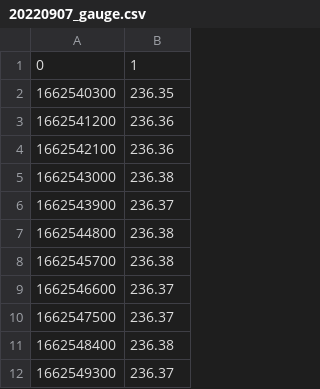
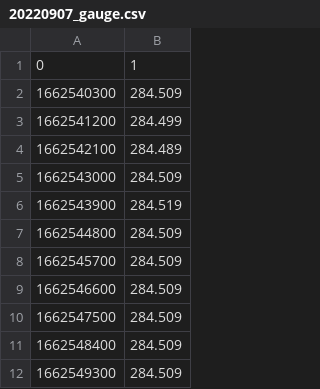
Before and after one commit to ziqing97/gnss_ir_analyze, a CSV file: data/gauge/20220907_gauge.csv, drawn as a sheet.

```diff
--- a/data/gauge/20220907_gauge.csv
+++ b/data/gauge/20220907_gauge.csv
@@ -1,12 +1,12 @@
 0,1
-1662540300,236.35
-1662541200,236.36
-1662542100,236.36
-1662543000,236.38
-1662543900,236.37
-1662544800,236.38
-1662545700,236.38
-1662546600,236.37
-1662547500,236.37
-1662548400,236.38
-1662549300,236.37
+1662540300,284.509
+1662541200,284.499
+1662542100,284.489
+1662543000,284.509
+1662543900,284.519
+1662544800,284.509
+1662545700,284.509
+1662546600,284.509
+1662547500,284.509
+1662548400,284.509
+1662549300,284.509
```
Also changed, not shown: data/gauge/20220811_gauge.csv, data/gauge/20221004_gauge.csv, 2 other files.
